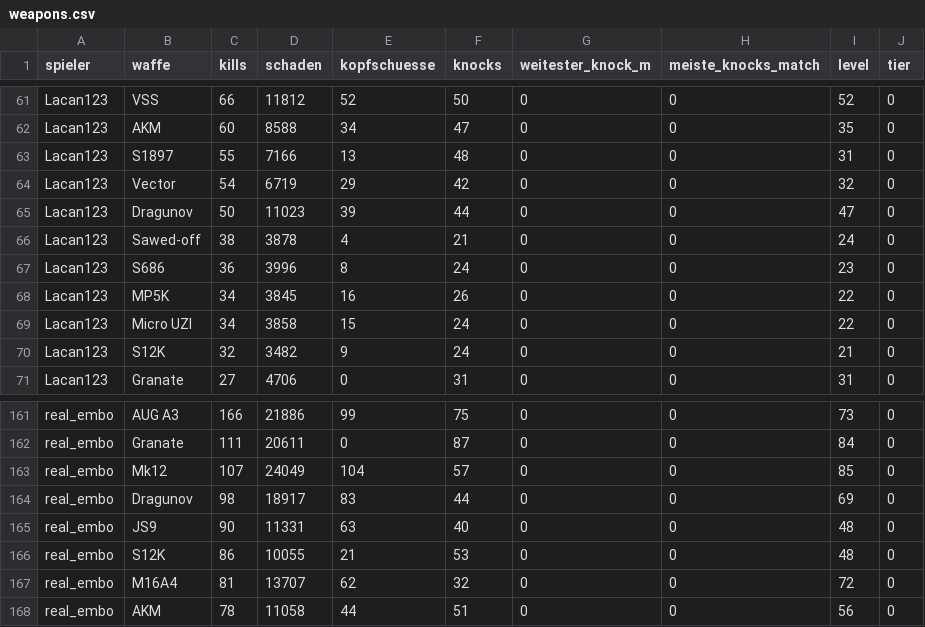
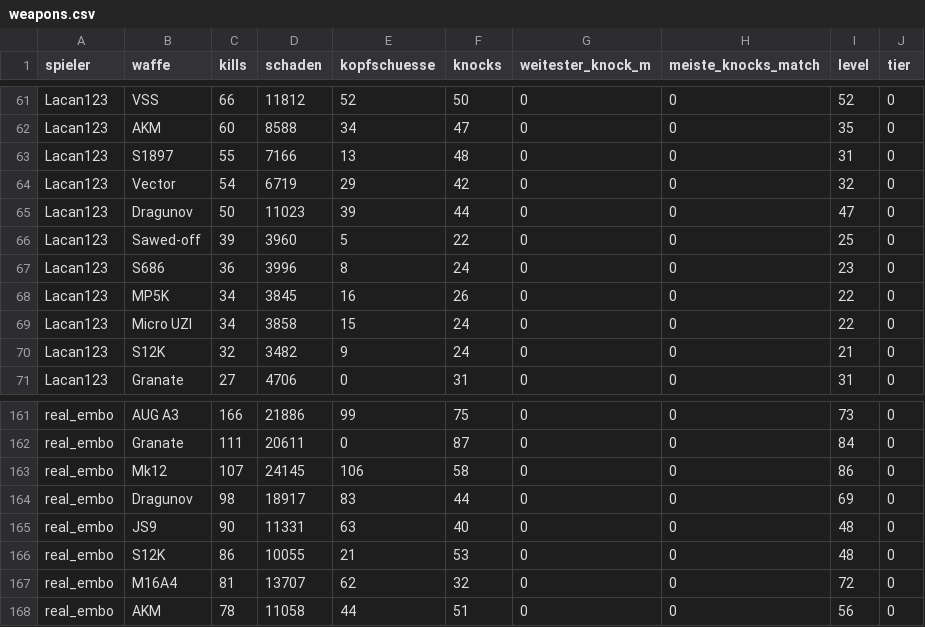
Before and after one commit to realembo88/S-404, a CSV file: weapons.csv, drawn as a sheet; only a part is shown, gaps mark what is left out.

```diff
--- a/weapons.csv
+++ b/weapons.csv
@@ -65,3 +65,3 @@ Lacan123;Vector;54;6719;29;42;0;0;32;0
 Lacan123;Dragunov;50;11023;39;44;0;0;47;0
-Lacan123;Sawed-off;38;3878;4;21;0;0;24;0
+Lacan123;Sawed-off;39;3960;5;22;0;0;25;0
 Lacan123;S686;36;3996;8;24;0;0;23;0
@@ -162,3 +162,3 @@ real_embo;AUG A3;166;21886;99;75;0;0;73;0
 real_embo;Granate;111;20611;0;87;0;0;84;0
-real_embo;Mk12;107;24049;104;57;0;0;85;0
+real_embo;Mk12;107;24145;106;58;0;0;86;0
 real_embo;Dragunov;98;18917;83;44;0;0;69;0
```
Also changed, not shown: pubg_matches.csv, 1 other file.
